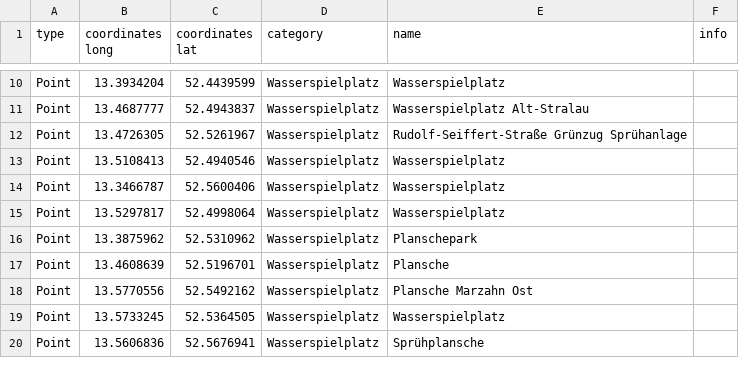
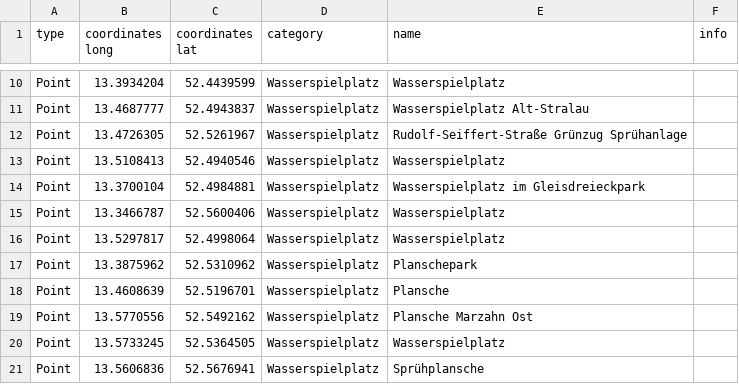
Before and after one commit to technologiestiftung/erfrischungskarte-daten, a CSV file: POIs/single-files/2026/CSV/wasserspielplätze_formatiert.csv, drawn as a sheet; only a part is shown, gaps mark what is left out; the diff names each change by its address in the sheet, - before the commit and + after, or states it on an @@ line.

```diff
--- a/POIs/single-files/2026/CSV/wasserspielplätze_formatiert.csv
+++ b/POIs/single-files/2026/CSV/wasserspielplätze_formatiert.csv
+row 14: Point | 13.3700104 | 52.4984881 | Wasserspielplatz | Wasserspielplatz im Gleisdreieckpark
```
Also changed, not shown: POIs/single-files/2026/CSV/picknicktische_formatiert.csv, 6 other files.
